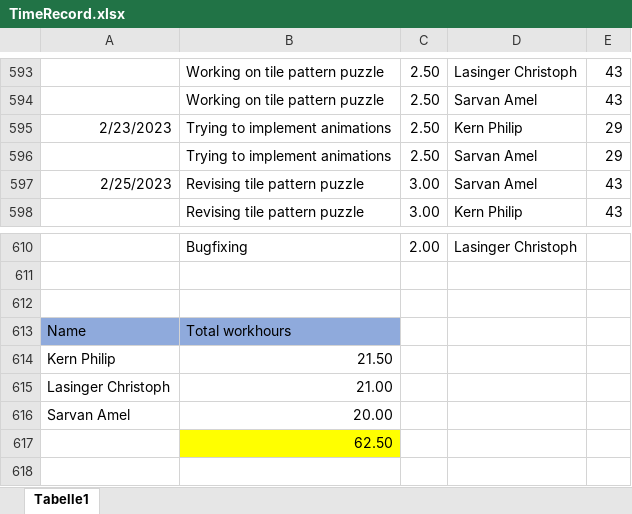
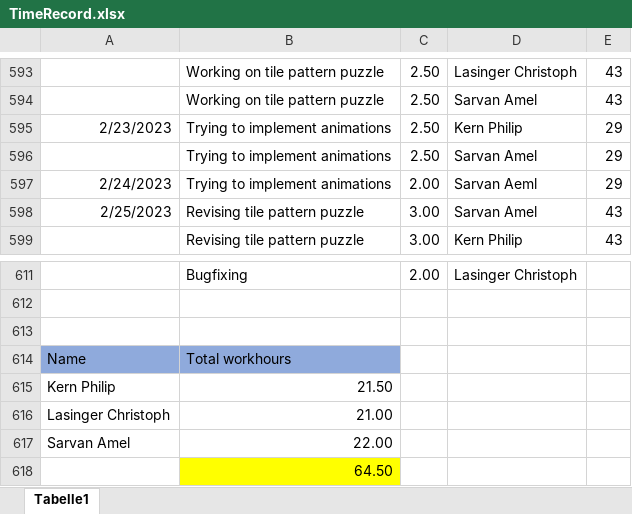
Before and after one commit to ChristophLasinger/Youre-not-alone, an Excel workbook: documents/TimeRecord.xlsx, sheet Tabelle1, drawn as a sheet; only a part is shown, gaps mark what is left out; values as stored, in another font and other column widths than the file's, no borders; charts and pictures not drawn; addresses are those after the commit; the diff names each change by its address in the sheet, - before the commit and + after, or states it on an @@ line.

Commit message:
Update TimeRecord.xlsx

```diff
--- a/documents/TimeRecord.xlsx (sheet Tabelle1)
+++ b/documents/TimeRecord.xlsx (sheet Tabelle1)
+row 597: 2/24/2023 | Trying to implement animations | 2.00 | Sarvan Aeml | 29
-B617: 20.00
+B617: 22.00
-B618: 62.50
+B618: 64.50
```
Also changed, not shown: formulas that keep their value.
